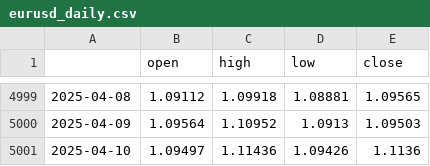
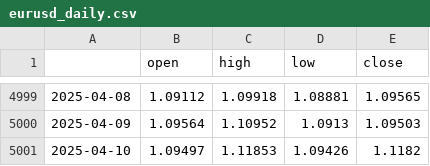
Before and after one commit to JAdamHub/MLOps-Exam-Submission, a CSV file: data/raw/macro/eurusd_daily.csv, drawn as a sheet; only a part is shown, gaps mark what is left out.

```diff
--- a/data/raw/macro/eurusd_daily.csv
+++ b/data/raw/macro/eurusd_daily.csv
@@ -5000,2 +5000,2 @@
 2025-04-09,1.09564,1.10952,1.0913,1.09503
-2025-04-10,1.09497,1.11436,1.09426,1.1136
+2025-04-10,1.09497,1.11853,1.09426,1.1182
```
Also changed, not shown: data/features/latest_data.csv, 23 other files.
